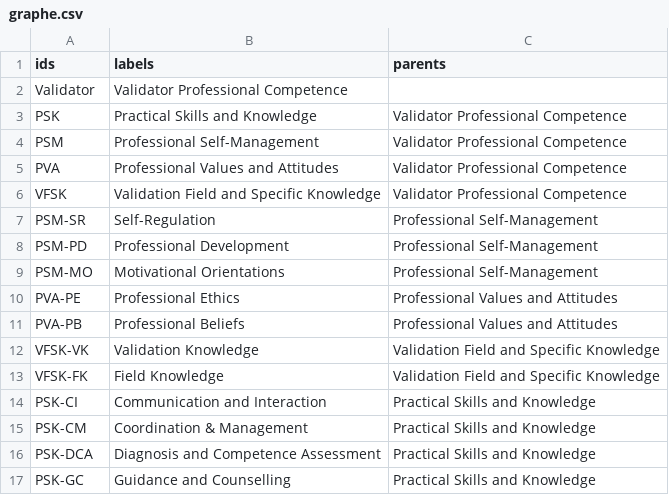
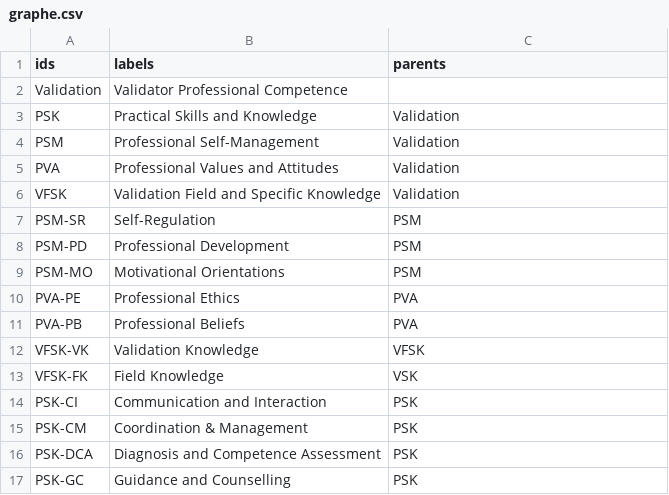
Before and after one commit to TheNotoriousBfol/Prove, a CSV file: graphe.csv, drawn as a sheet.

Commit message:
Update graphe.csv

```diff
--- a/graphe.csv
+++ b/graphe.csv
@@ -1,17 +1,17 @@
 ids,labels,parents
-Validator,Validator Professional Competence,
-PSK,Practical Skills and Knowledge,Validator Professional Competence
-PSM,Professional Self-Management,Validator Professional Competence
-PVA,Professional Values and Attitudes,Validator Professional Competence
-VFSK,Validation Field and Specific Knowledge,Validator Professional Competence
-PSM-SR,Self-Regulation,Professional Self-Management
-PSM-PD,Professional Development,Professional Self-Management
-PSM-MO,Motivational Orientations,Professional Self-Management
-PVA-PE,Professional Ethics,Professional Values and Attitudes
-PVA-PB,Professional Beliefs,Professional Values and Attitudes
-VFSK-VK,Validation Knowledge,Validation Field and Specific Knowledge,
-VFSK-FK,Field Knowledge,Validation Field and Specific Knowledge,
-PSK-CI,Communication and Interaction,Practical Skills and Knowledge
-PSK-CM,Coordination & Management,Practical Skills and Knowledge
-PSK-DCA,Diagnosis and Competence Assessment,Practical Skills and Knowledge
-PSK-GC,Guidance and Counselling,Practical Skills and Knowledge
+Validation,Validator Professional Competence,
+PSK,Practical Skills and Knowledge,Validation
+PSM,Professional Self-Management,Validation
+PVA,Professional Values and Attitudes,Validation
+VFSK,Validation Field and Specific Knowledge,Validation
+PSM-SR,Self-Regulation,PSM
+PSM-PD,Professional Development,PSM
+PSM-MO,Motivational Orientations,PSM
+PVA-PE,Professional Ethics,PVA
+PVA-PB,Professional Beliefs,PVA
+VFSK-VK,Validation Knowledge,VFSK
+VFSK-FK,Field Knowledge,VSK
+PSK-CI,Communication and Interaction,PSK
+PSK-CM,Coordination & Management,PSK
+PSK-DCA,Diagnosis and Competence Assessment,PSK
+PSK-GC,Guidance and Counselling,PSK
```
